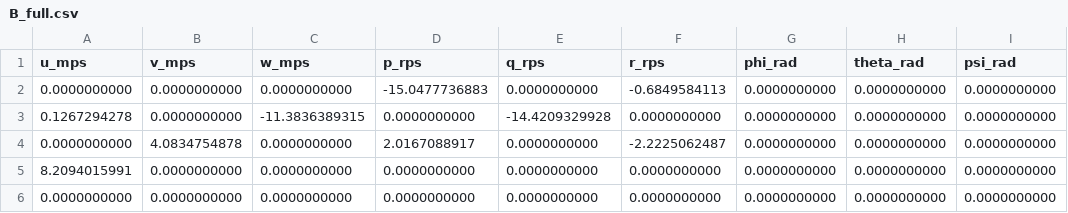
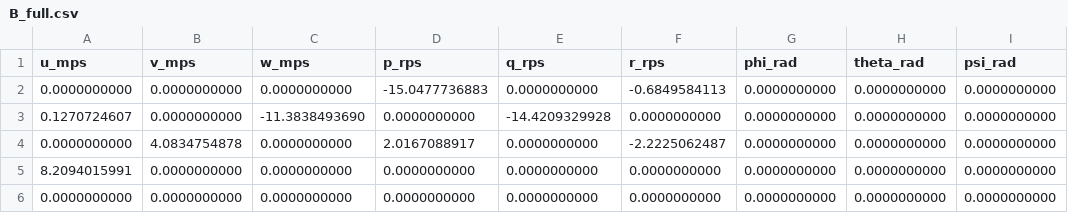
Before and after one commit to mannynav/NonlinearFlightSim, a CSV file: B_full.csv, drawn as a sheet; only a part is shown; the diff names each change by its address in the sheet, - before the commit and + after, or states it on an @@ line.

```diff
--- a/B_full.csv
+++ b/B_full.csv
-A3 (u_mps): 0.1267294278
+A3 (u_mps): 0.1270724607
-C3 (w_mps): -11.3836389315
+C3 (w_mps): -11.3838493690
```
Also changed, not shown: A_full.csv, A_lat.csv, 11 other files.
